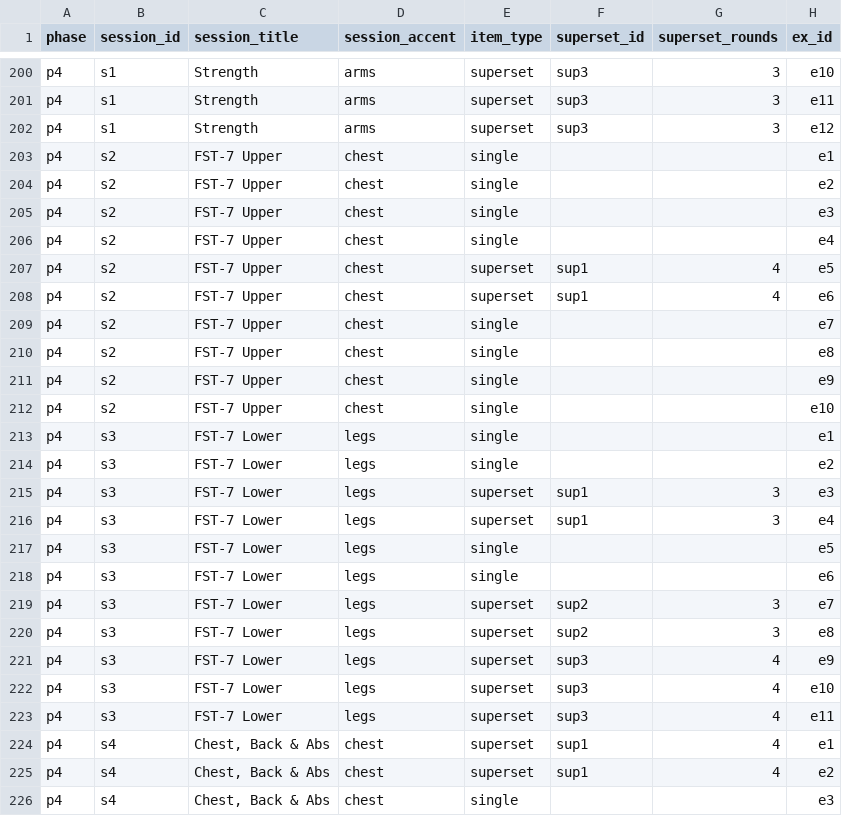
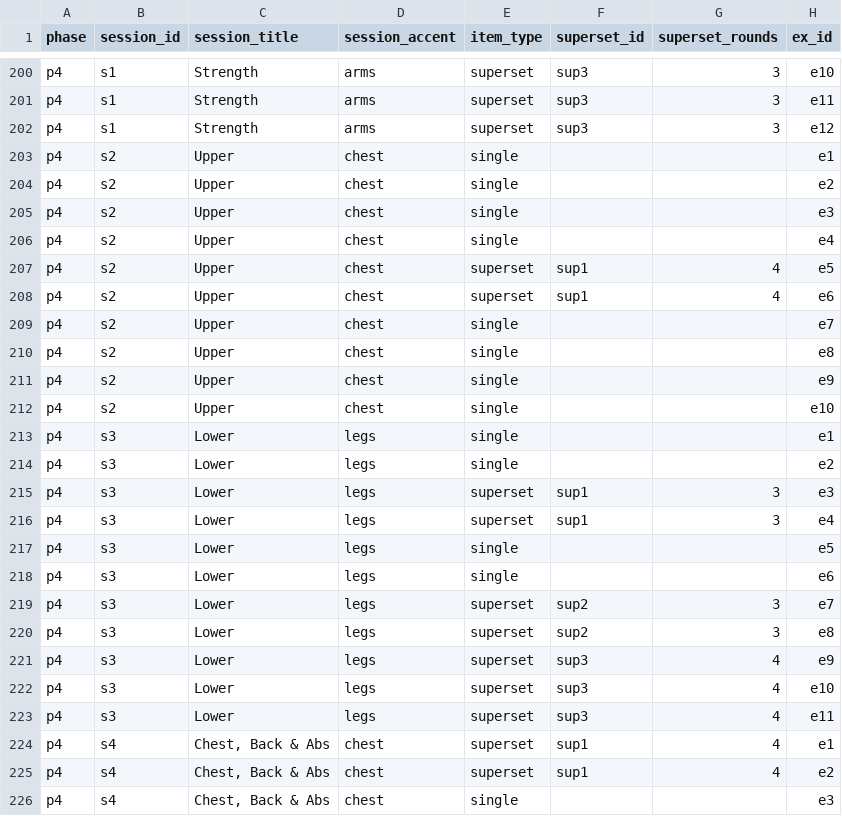
Before and after one commit to tsf-lab/Fitness-Repo, a CSV file: exercises.csv, drawn as a sheet; only a part is shown, gaps mark what is left out; the diff names each change by its address in the sheet, - before the commit and + after, or states it on an @@ line.

```diff
--- a/exercises.csv
+++ b/exercises.csv
-C203:C212 (session_title): FST-7 Upper
+C203:C212 (session_title): Upper
-C213:C223 (session_title): FST-7 Lower
+C213:C223 (session_title): Lower
```
Also changed, not shown: 2 other files.
